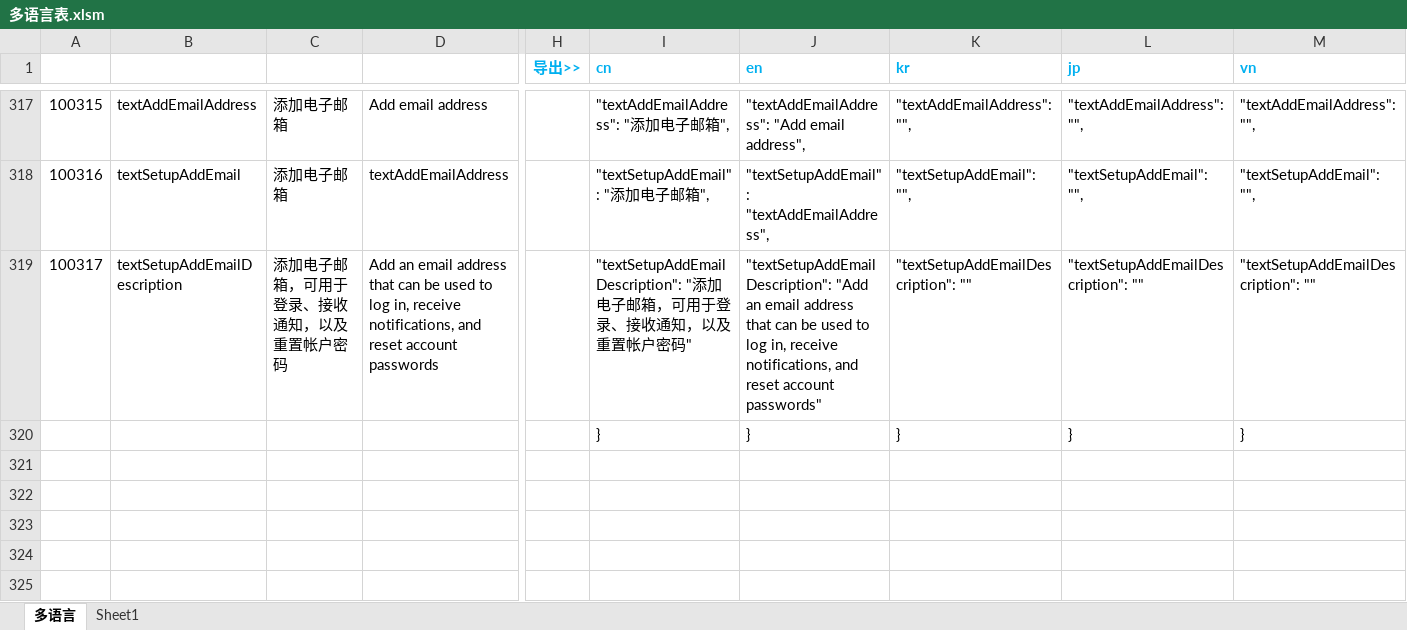
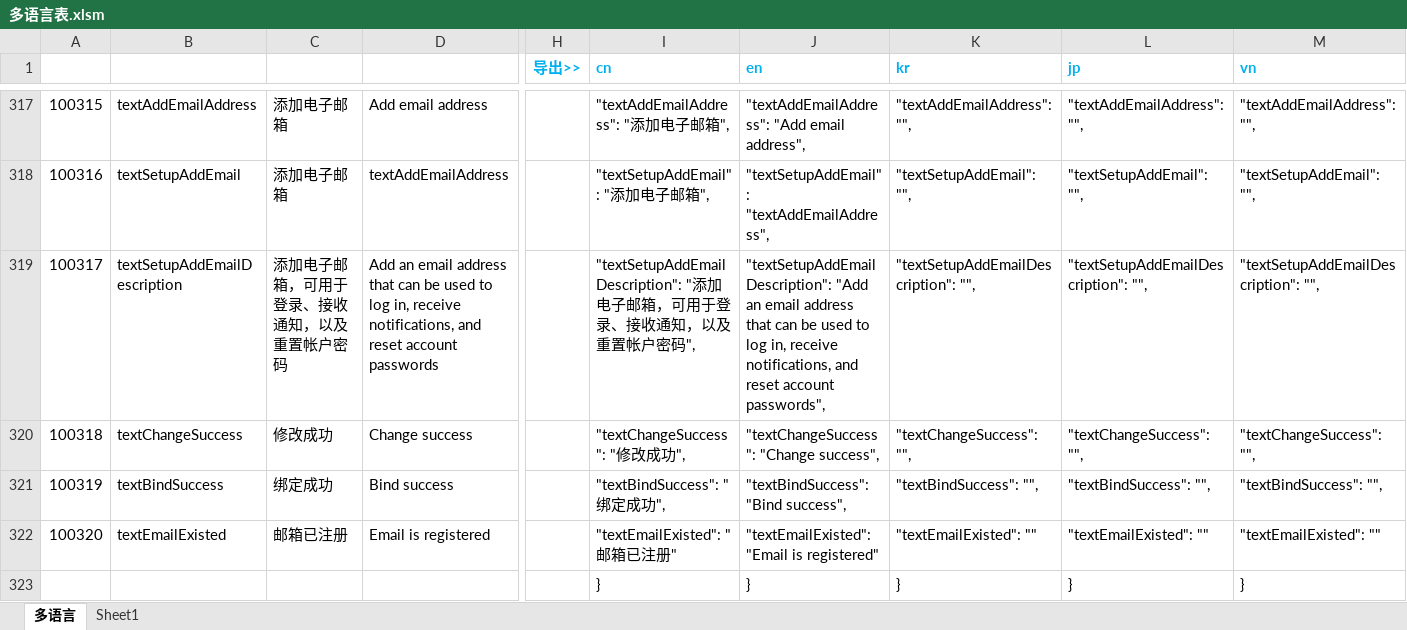
Before and after one commit to liujianyu57/socrates-lang, an Excel workbook: 多语言表.xlsm, sheet 多语言, drawn as a sheet; only a part is shown, gaps mark what is left out; values as stored, in another font and other column widths than the file's, no borders; charts and pictures and conditional formats not drawn; rows hold the shown columns only; the diff names each change by its address in the sheet, - before the commit and + after, or states it on an @@ line.

```diff
--- a/多语言表.xlsm (sheet 多语言)
+++ b/多语言表.xlsm (sheet 多语言)
-I319 (cn): …帐户密码"
+I319 (cn): …帐户密码",
-J319 (en): …reset account passwords"
+J319 (en): …reset account passwords",
-K319 (kr): "textSetupAddEmailDescription": ""
+K319 (kr): "textSetupAddEmailDescription": "",
-L319 (jp): "textSetupAddEmailDescription": ""
+L319 (jp): "textSetupAddEmailDescription": "",
-M319 (vn): "textSetupAddEmailDescription": ""
+M319 (vn): "textSetupAddEmailDescription": "",
+row 320: 100318 | textChangeSuccess | 修改成功 | Change success |  | "textChangeSuccess": "修改成功", | "textChangeSuccess": "Change success", | "textChangeSuccess": "", | "textChangeSuccess": "", | "textChangeSuccess": "",
+row 321: 100319 | textBindSuccess | 绑定成功 | Bind success |  | "textBindSuccess": "绑定成功", | "textBindSuccess": "Bind success", | "textBindSuccess": "", | "textBindSuccess": "", | "textBindSuccess": "",
+row 322: 100320 | textEmailExisted | 邮箱已注册 | Email is registered |  | "textEmailExisted": "邮箱已注册" | "textEmailExisted": "Email is registered" | "textEmailExisted": "" | "textEmailExisted": "" | "textEmailExisted": ""
```
Also changed, not shown: formulas that keep their value, 2 other files.
